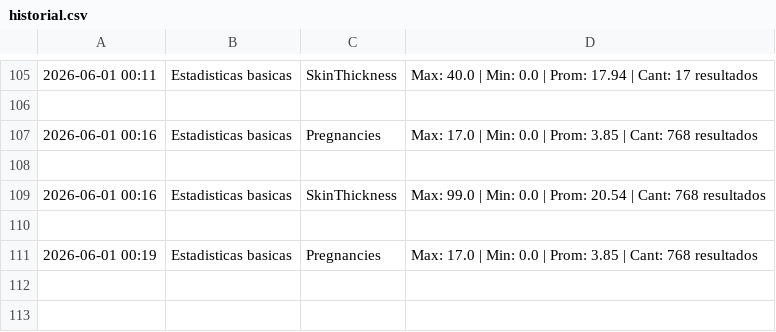
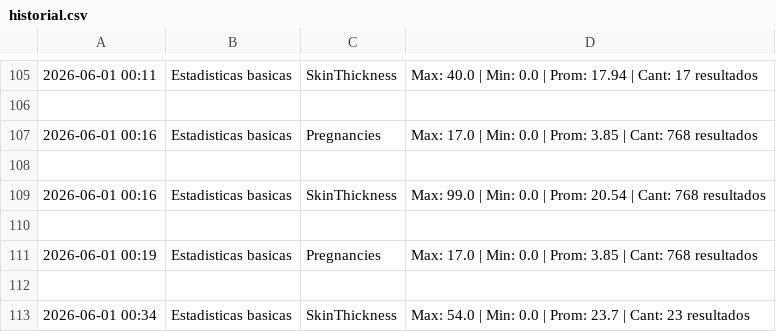
Before and after one commit to aosoriogo/PC-ProyectoDatasetDiabetes-E1_E2_E3, a CSV file: resultados/historial.csv, drawn as a sheet; only a part is shown, gaps mark what is left out; the diff names each change by its address in the sheet, - before the commit and + after, or states it on an @@ line.

```diff
--- a/resultados/historial.csv
+++ b/resultados/historial.csv
+row 112: (empty)
+row 113: 2026-06-01 00:34 | Estadisticas basicas | SkinThickness | Max: 54.0 | Min: 0.0 | Prom: 23.7 | Cant: 23 resultados
```
Also changed, not shown: 3 other files.
